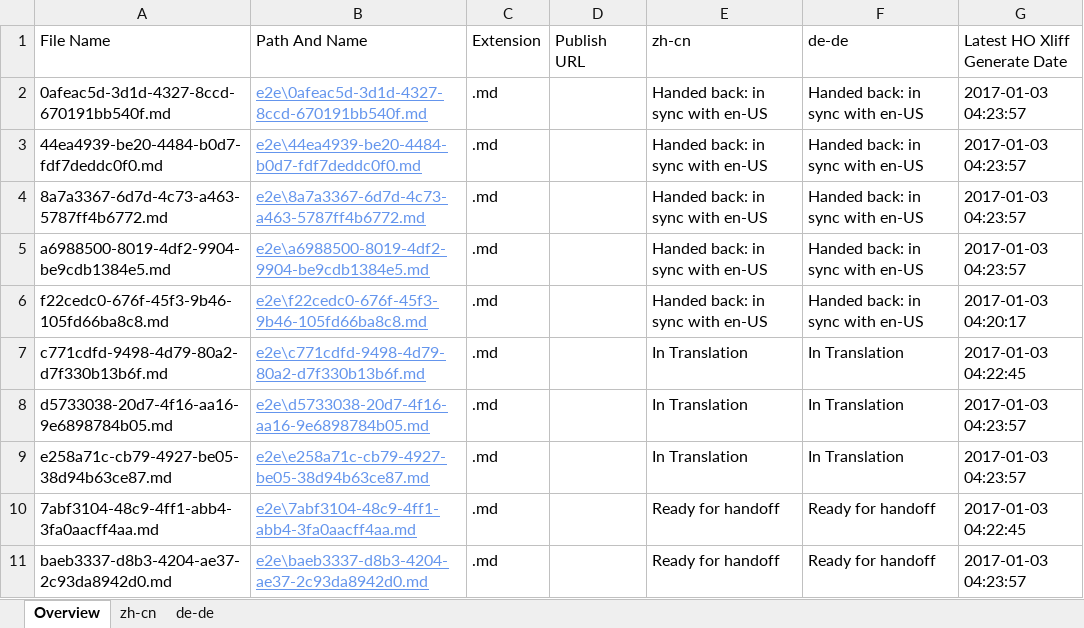
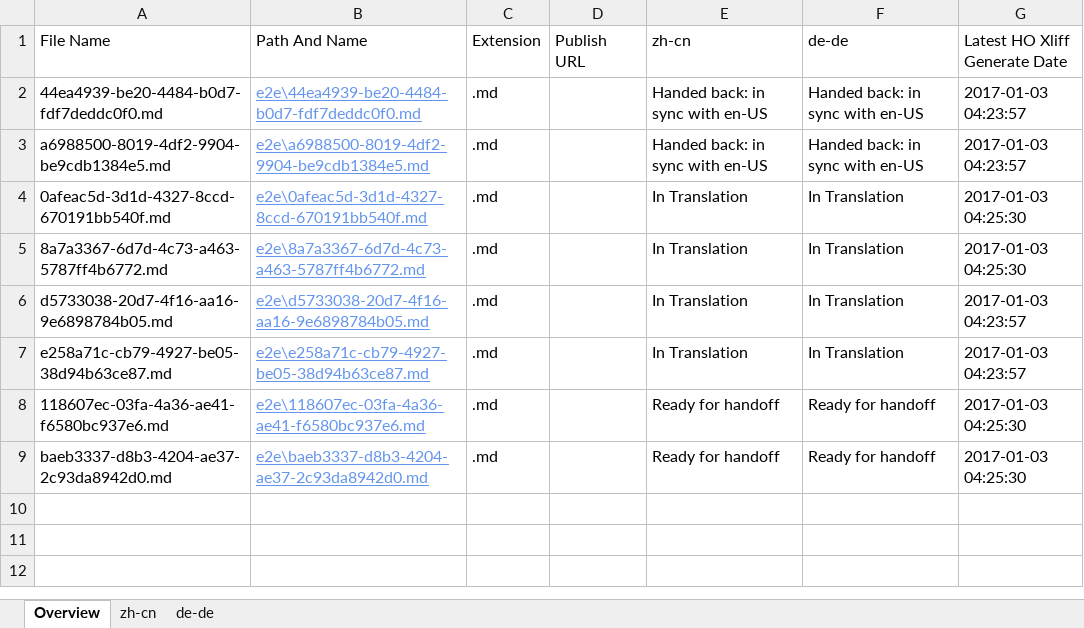
Before and after one commit to OpenLocalizationTestOrg/ol-test1-handback, an Excel workbook: ol-handback/OpenLocalizationTestOrg/ol-test1/ci/localization-status.xlsx, sheet Overview, drawn as a sheet; values as stored, in another font and other column widths than the file's, no borders; table styles not drawn; removed rows and columns are numbered as before the commit, all else as after; the diff names each change by its address in the sheet, - before the commit and + after, or states it on an @@ line.

Commit message:
Generate Report for Handoff

```diff
--- a/ol-handback/OpenLocalizationTestOrg/ol-test1/ci/localization-status.xlsx (sheet Overview)
+++ b/ol-handback/OpenLocalizationTestOrg/ol-test1/ci/localization-status.xlsx (sheet Overview)
-row 2: 0afeac5d-3d1d-4327-8ccd-670191bb540f.md | e2e\0afeac5d-3d1d-4327-8ccd-670191bb540f.md | .md |  | Handed back: in sync with en-US | Handed back: in sync with en-US | 2017-01-03 04:23:57
-row 4: 8a7a3367-6d7d-4c73-a463-5787ff4b6772.md | e2e\8a7a3367-6d7d-4c73-a463-5787ff4b6772.md | .md |  | Handed back: in sync with en-US | Handed back: in sync with en-US | 2017-01-03 04:23:57
-row 6: f22cedc0-676f-45f3-9b46-105fd66ba8c8.md | e2e\f22cedc0-676f-45f3-9b46-105fd66ba8c8.md | .md |  | Handed back: in sync with en-US | Handed back: in sync with en-US | 2017-01-03 04:20:17
-A4 (File Name): c771cdfd-9498-4d79-80a2-d7f330b13b6f.md
+A4 (File Name): 0afeac5d-3d1d-4327-8ccd-670191bb540f.md
-B4 (Path And Name): e2e\c771cdfd-9498-4d79-80a2-d7f330b13b6f.md
+B4 (Path And Name): e2e\0afeac5d-3d1d-4327-8ccd-670191bb540f.md
-G4 (Latest HO Xliff Generate Date): 2017-01-03 04:22:45
+G4 (Latest HO Xliff Generate Date): 2017-01-03 04:25:30
+row 5: 8a7a3367-6d7d-4c73-a463-5787ff4b6772.md | e2e\8a7a3367-6d7d-4c73-a463-5787ff4b6772.md | .md |  | In Translation | In Translation | 2017-01-03 04:25:30
-A8 (File Name): 7abf3104-48c9-4ff1-abb4-3fa0aacff4aa.md
+A8 (File Name): 118607ec-03fa-4a36-ae41-f6580bc937e6.md
-B8 (Path And Name): e2e\7abf3104-48c9-4ff1-abb4-3fa0aacff4aa.md
+B8 (Path And Name): e2e\118607ec-03fa-4a36-ae41-f6580bc937e6.md
-G8 (Latest HO Xliff Generate Date): 2017-01-03 04:22:45
+G8 (Latest HO Xliff Generate Date): 2017-01-03 04:25:30
-G9 (Latest HO Xliff Generate Date): 2017-01-03 04:23:57
+G9 (Latest HO Xliff Generate Date): 2017-01-03 04:25:30
```
Also changed, not shown: sheet zh-cn, sheet de-de.
